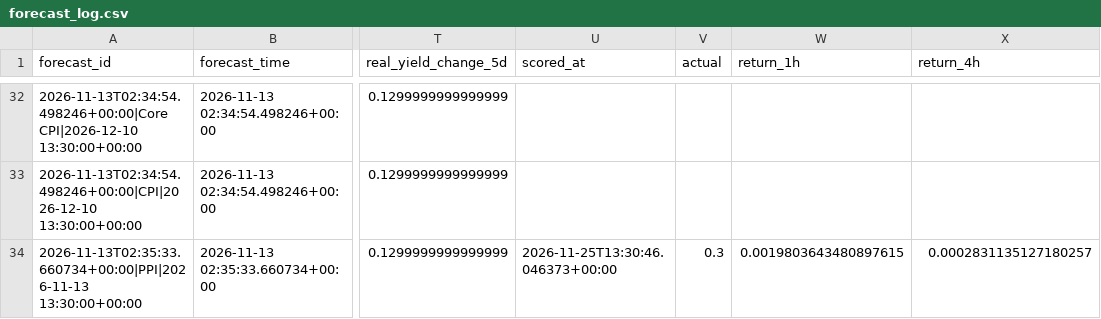
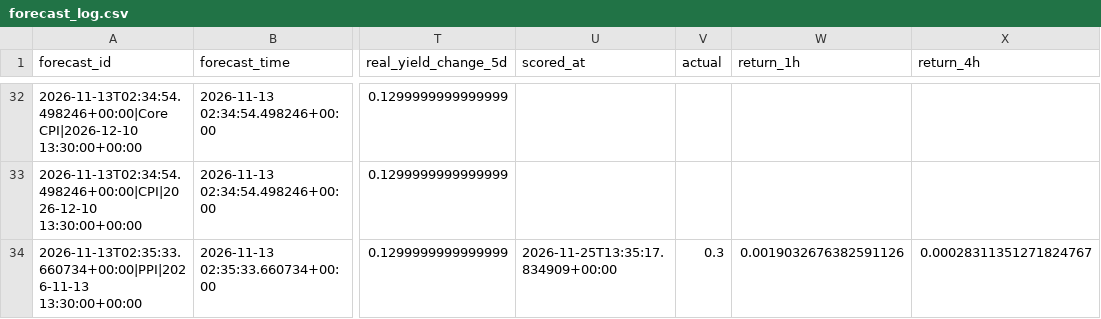
Before and after one commit to nkrabby/gold-news-model, a CSV file: outputs/forecast_log.csv, drawn as a sheet; only a part is shown, gaps mark what is left out; the diff covers the shown part only; the diff names each change by its address in the sheet, - before the commit and + after, or states it on an @@ line.

```diff
--- a/outputs/forecast_log.csv
+++ b/outputs/forecast_log.csv
-U34 (scored_at): 2026-11-25T13:30:46.046373+00:00
+U34 (scored_at): 2026-11-25T13:35:17.834909+00:00
-W34 (return_1h): 0.0019803643480897615
+W34 (return_1h): 0.0019032676382591126
-X34 (return_4h): 0.0002831135127180257
+X34 (return_4h): 0.00028311351271824767
```
Also changed, not shown: 7 added rows and 56 edited cells elsewhere in this file, 6 other files.
